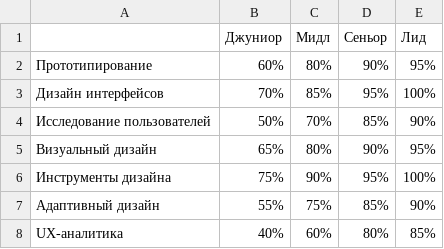
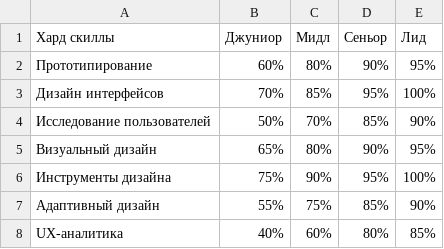
Before and after one commit to ValentinaMargo/Analitic_UX_UI, a CSV file: Designer UX UI SKILLS.xlsx - Hard Skills.csv, drawn as a sheet.

Commit message:
2.1

```diff
--- a/Designer UX UI SKILLS.xlsx - Hard Skills.csv
+++ b/Designer UX UI SKILLS.xlsx - Hard Skills.csv
@@ -1,2 +1,2 @@
-,Джуниор,Мидл,Сеньор,Лид
+Хард скиллы,Джуниор,Мидл,Сеньор,Лид
 Прототипирование,60%,80%,90%,95%
```
